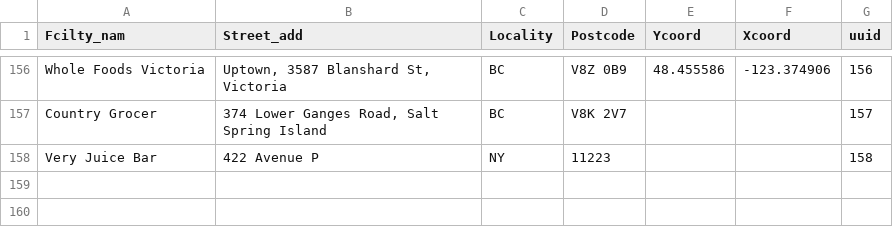
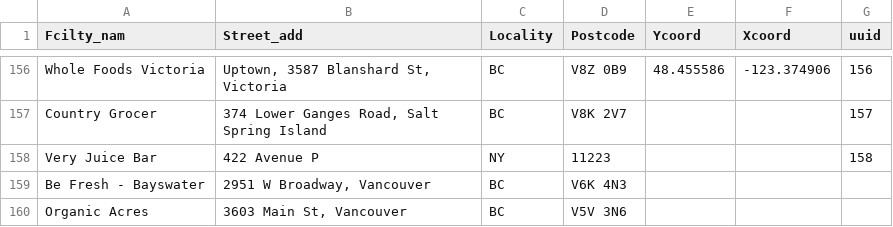
Before and after one commit to drinkwize/StoreData, a CSV file: wizemonkey-retailers-list.csv, drawn as a sheet; only a part is shown, gaps mark what is left out.

Commit message:
Added two locations to test coordinates script
Be Fresh Bayswater and Organic Acres

```diff
--- a/wizemonkey-retailers-list.csv
+++ b/wizemonkey-retailers-list.csv
@@ -158 +158,3 @@
 "Very Juice Bar","422 Avenue P","NY","11223","","","158"
+"Be Fresh - Bayswater","2951 W Broadway, Vancouver","BC","V6K 4N3"
+"Organic Acres","3603 Main St, Vancouver","BC","V5V 3N6"
```
